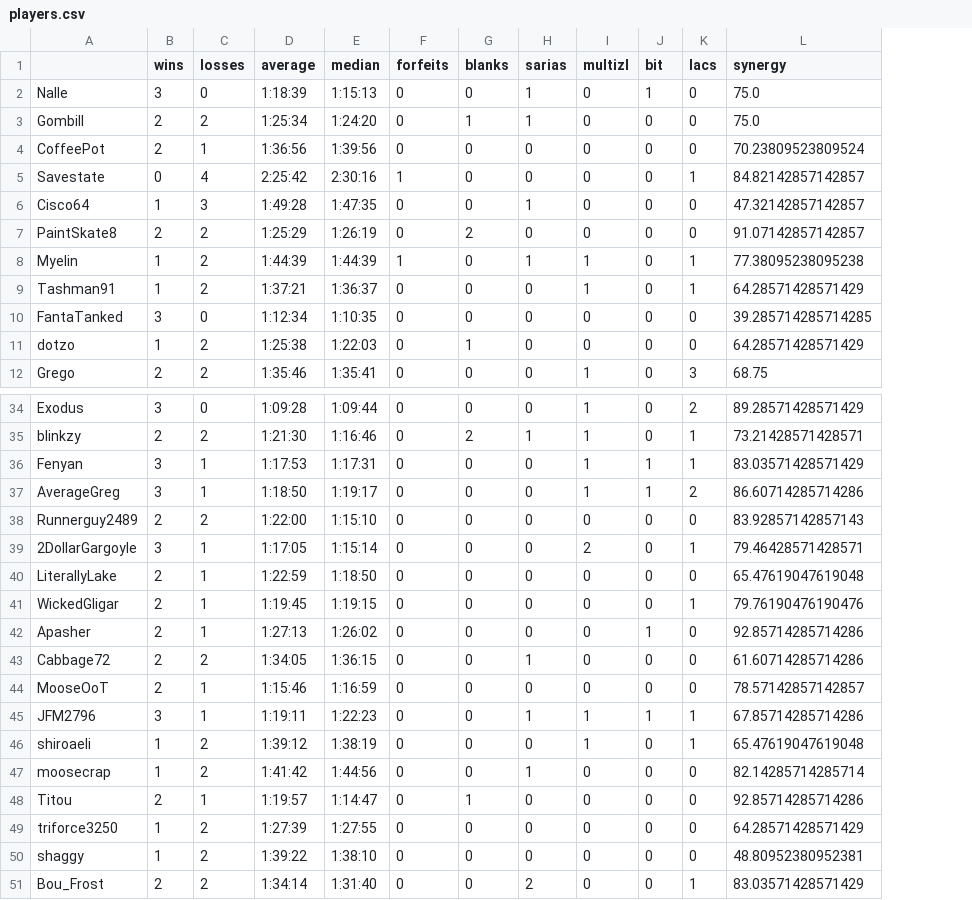
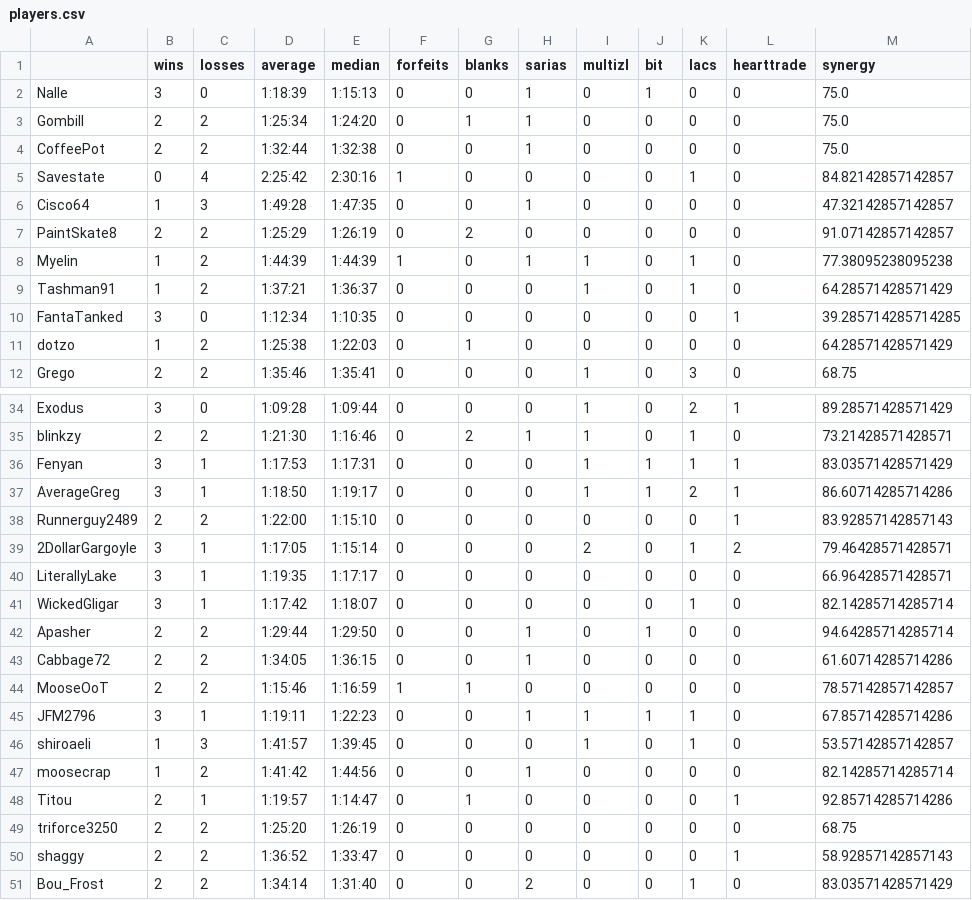
Before and after one commit to fenyan-16/oot-bingostats, a CSV file: statistics/2022/players.csv, drawn as a sheet; only a part is shown, gaps mark what is left out; addresses are those after the commit; the diff covers the shown part only; the diff names each change by its address in the sheet, - before the commit and + after, or states it on an @@ line.

Commit message:
Added hearts+trade quest stat, first round 4 races

```diff
--- a/statistics/2022/players.csv
+++ b/statistics/2022/players.csv
+column L (hearttrade), rows 2-12: 0 | 0 | 0 | 0 | 0 | 0 | 0 | 0 | 1 | 0 | 0; rows 34-51: 1 | 0 | 1 | 1 | 1 | 2 | 0 | 0 | 0 | 0 | 0 | 0 | 0 | 0 | 1 | 0 | 1 | 0
-C4 (losses): 1
+C4 (losses): 2
-D4 (average): 1:36:56
+D4 (average): 1:32:44
-E4 (median): 1:39:56
+E4 (median): 1:32:38
-H4 (sarias): 0
+H4 (sarias): 1
-M4 (synergy): 70.23809523809524
+M4 (synergy): 75.0
-B40:B41 (wins): 2
+B40:B41 (wins): 3
-D40 (average): 1:22:59
+D40 (average): 1:19:35
-E40 (median): 1:18:50
+E40 (median): 1:17:17
-M40 (synergy): 65.47619047619048
+M40 (synergy): 66.96428571428571
-D41 (average): 1:19:45
+D41 (average): 1:17:42
-E41 (median): 1:19:15
+E41 (median): 1:18:07
-M41 (synergy): 79.76190476190476
+M41 (synergy): 82.14285714285714
-C42 (losses): 1
+C42 (losses): 2
-D42 (average): 1:27:13
+D42 (average): 1:29:44
-E42 (median): 1:26:02
+E42 (median): 1:29:50
-H42 (sarias): 0
+H42 (sarias): 1
-M42 (synergy): 92.85714285714286
+M42 (synergy): 94.64285714285714
-C44 (losses): 1
+C44 (losses): 2
-F44 (forfeits): 0
+F44 (forfeits): 1
-G44 (blanks): 0
+G44 (blanks): 1
-C46 (losses): 2
+C46 (losses): 3
-D46 (average): 1:39:12
+D46 (average): 1:41:57
-E46 (median): 1:38:19
+E46 (median): 1:39:45
-M46 (synergy): 65.47619047619048
+M46 (synergy): 53.57142857142857
-B49:B50 (wins): 1
+B49:B50 (wins): 2
-D49 (average): 1:27:39
+D49 (average): 1:25:20
-E49 (median): 1:27:55
+E49 (median): 1:26:19
-M49 (synergy): 64.28571428571429
+M49 (synergy): 68.75
-D50 (average): 1:39:22
+D50 (average): 1:36:52
-E50 (median): 1:38:10
+E50 (median): 1:33:47
-M50 (synergy): 48.80952380952381
+M50 (synergy): 58.92857142857143
```
Also changed, not shown: 21 edited cells elsewhere in this file, statistics/2022/goals.csv, 3 other files.
